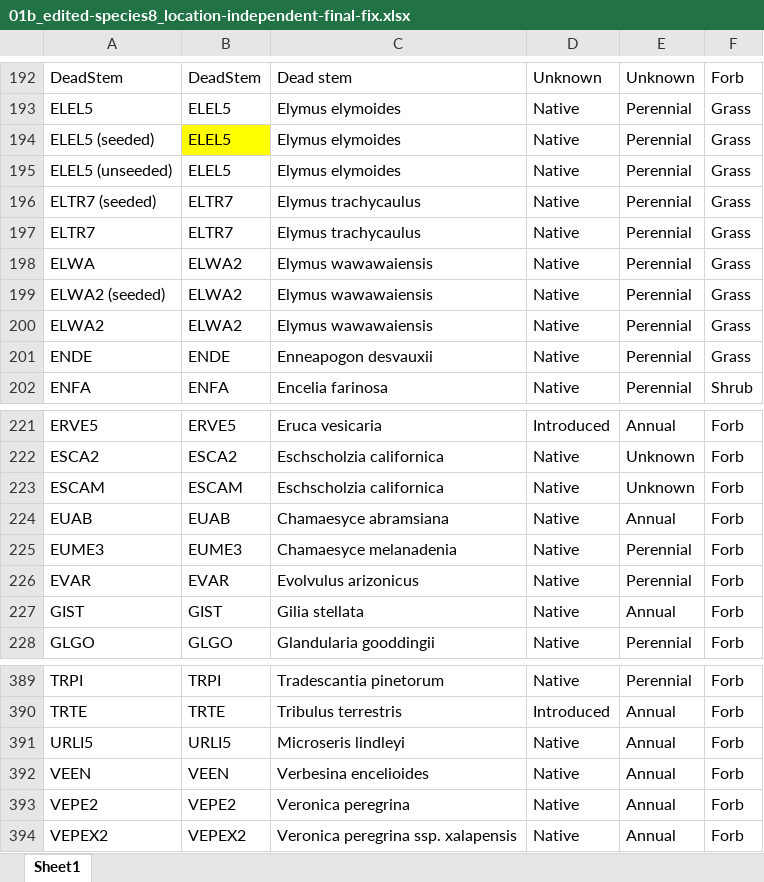
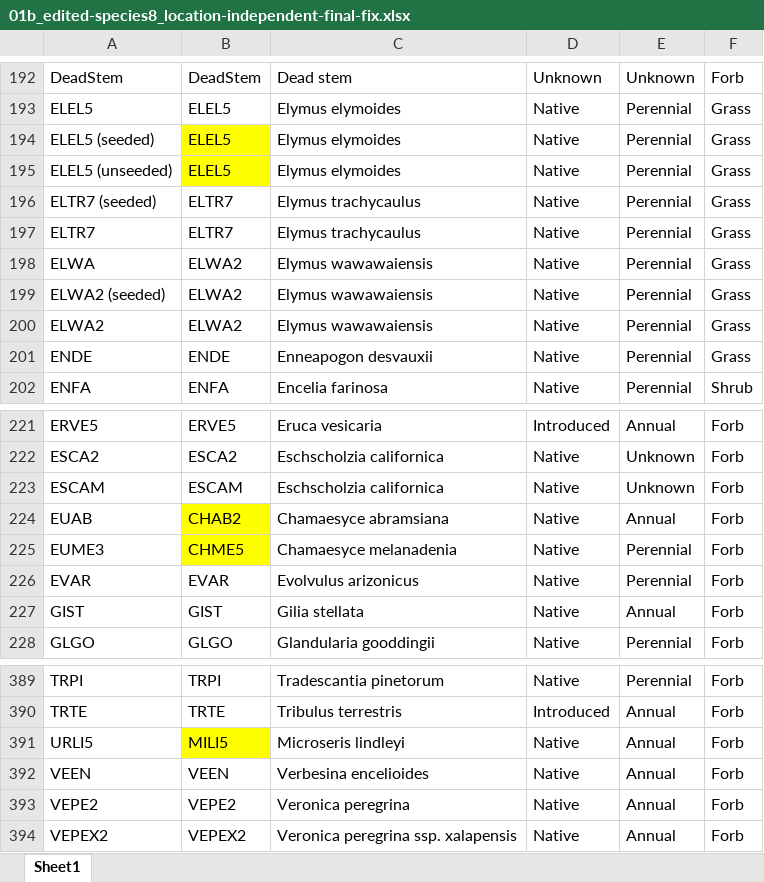
Before and after one commit to lossanna/RestoreNet, an Excel workbook: data/raw/01b_edited-species8_location-independent-final-fix.xlsx, sheet Sheet1, drawn as a sheet; only a part is shown, gaps mark what is left out; values as stored, in another font and other column widths than the file's, no borders; charts and pictures not drawn; the diff names each change by its address in the sheet, - before the commit and + after, or states it on an @@ line.

```diff
--- a/data/raw/01b_edited-species8_location-independent-final-fix.xlsx (sheet Sheet1)
+++ b/data/raw/01b_edited-species8_location-independent-final-fix.xlsx (sheet Sheet1)
-B195 fill: none
+B195 fill: #FFFF00
-B224: EUAB
+B224: CHAB2
-B224:B225 fill: none
+B224:B225 fill: #FFFF00
-B225: EUME3
+B225: CHME5
-B391: URLI5
+B391: MILI5
-B391 fill: none
+B391 fill: #FFFF00
```
Also changed, not shown: 10 other files.
